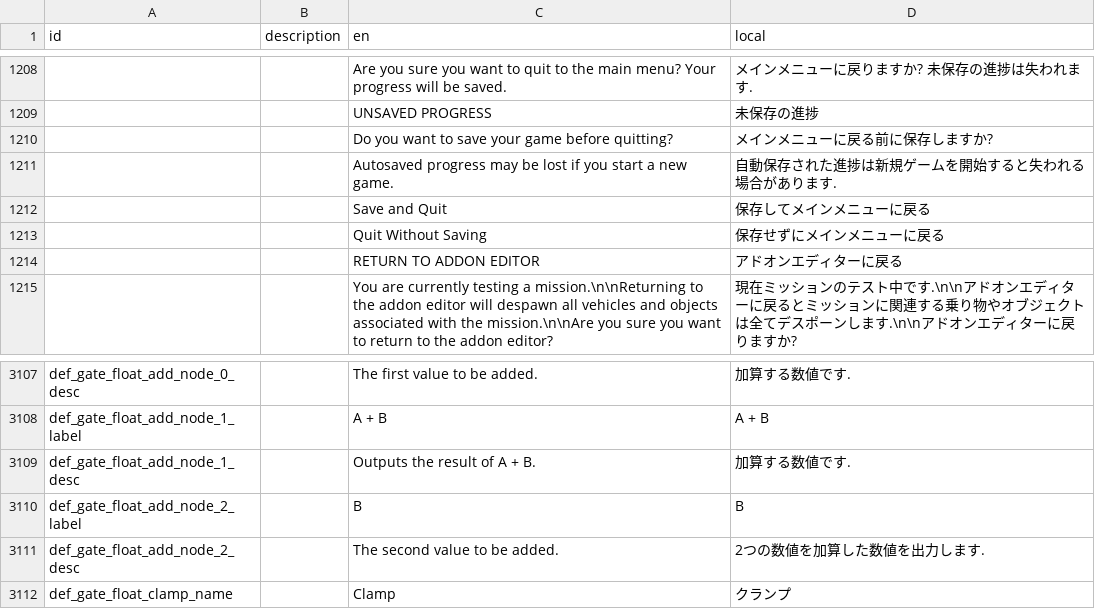
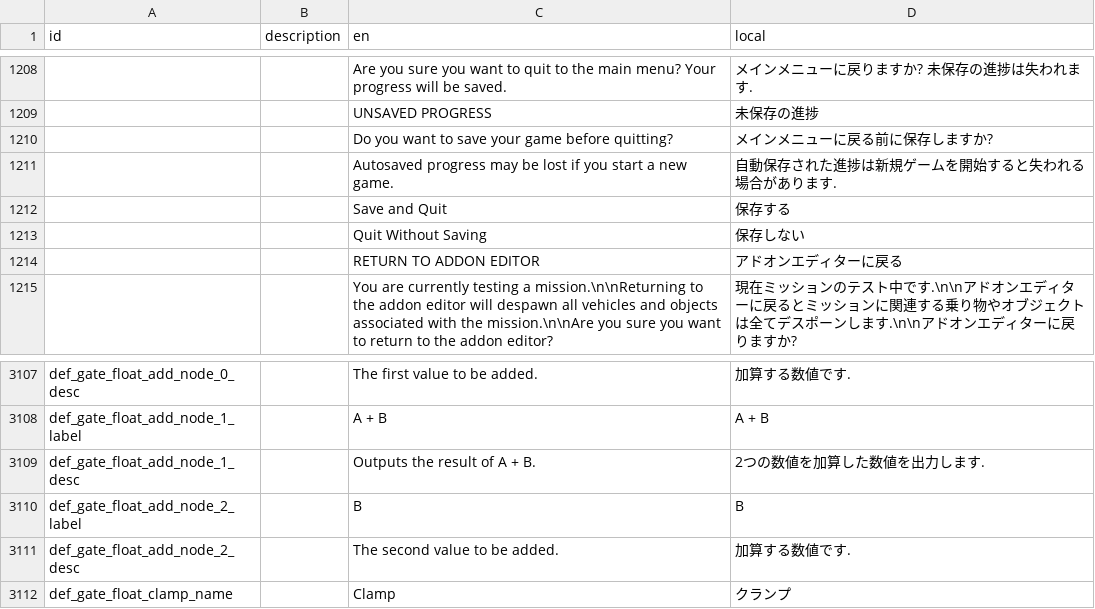
Before and after one commit to Gakuto1112/Stormworks-JapaneseTranslation, a TSV file: japanese.tsv, drawn as a sheet; only a part is shown, gaps mark what is left out.

Commit message:
加算論理演算のノード説明が入れ替わっていたのを修正・一部の和文の変更

```diff
--- a/japanese.tsv
+++ b/japanese.tsv
@@ -1211,4 +1211,4 @@ id	description	en	local
 		Autosaved progress may be lost if you start a new game.	自動保存された進捗は新規ゲームを開始すると失われる場合があります.
-		Save and Quit	保存してメインメニューに戻る
-		Quit Without Saving	保存せずにメインメニューに戻る
+		Save and Quit	保存する
+		Quit Without Saving	保存しない
 		RETURN TO ADDON EDITOR	アドオンエディターに戻る
@@ -3108,5 +3108,5 @@ def_gate_float_add_node_0_desc		The first value to be added.	加算する数値
 def_gate_float_add_node_1_label		A + B	A + B
-def_gate_float_add_node_1_desc		Outputs the result of A + B.	加算する数値です.
+def_gate_float_add_node_1_desc		Outputs the result of A + B.	2つの数値を加算した数値を出力します.
 def_gate_float_add_node_2_label		B	B
-def_gate_float_add_node_2_desc		The second value to be added.	2つの数値を加算した数値を出力します.
+def_gate_float_add_node_2_desc		The second value to be added.	加算する数値です.
 def_gate_float_clamp_name		Clamp	クランプ
```
